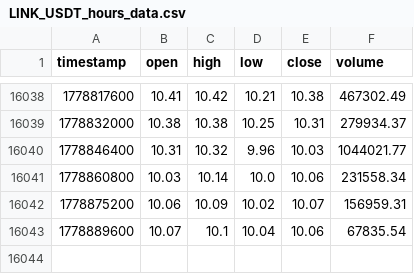
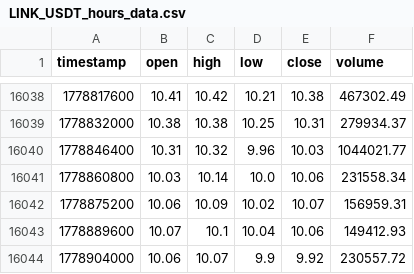
Before and after one commit to lovelori/tradesig, a CSV file: data_cache/LINK_USDT_hours_data.csv, drawn as a sheet; only a part is shown, gaps mark what is left out.

```diff
--- a/data_cache/LINK_USDT_hours_data.csv
+++ b/data_cache/LINK_USDT_hours_data.csv
@@ -16042,2 +16042,3 @@ timestamp,open,high,low,close,volume
 1778875200,10.06,10.09,10.02,10.07,156959.31
-1778889600,10.07,10.1,10.04,10.06,67835.54
+1778889600,10.07,10.1,10.04,10.06,149412.93
+1778904000,10.06,10.07,9.9,9.92,230557.72
```
Also changed, not shown: data_cache/DOGE_USDT_hours_data.csv, data_cache/LTC_USDT_hours_data.csv.
